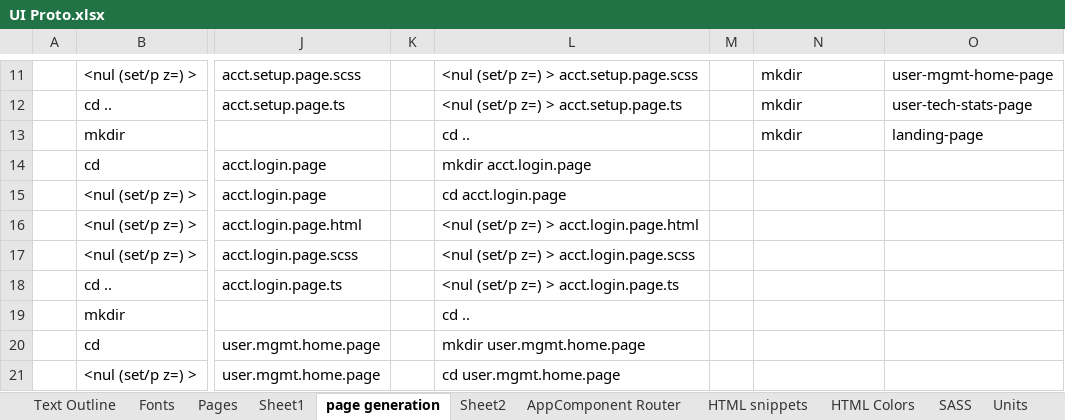
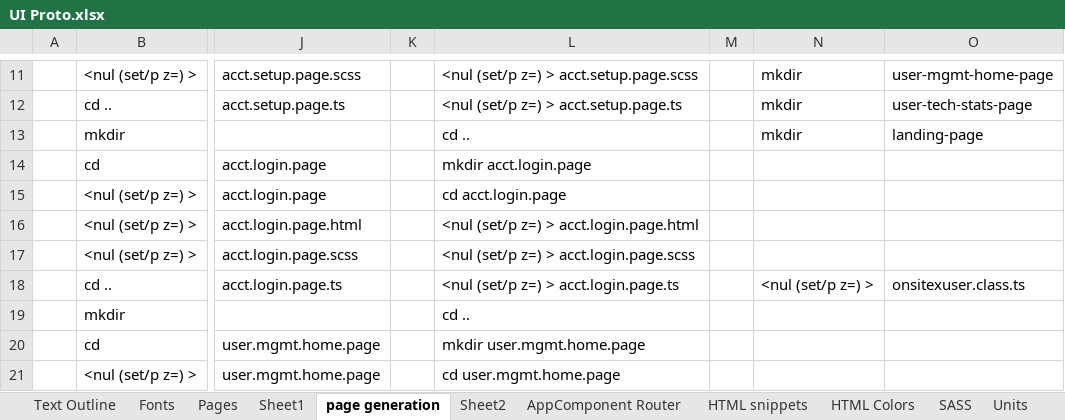
Before and after one commit to chorpler/OnSiteXOldAlpha, an Excel workbook: Docs/Excel/UI Proto.xlsx, sheet page generation, drawn as a sheet; only a part is shown, gaps mark what is left out; values as stored, in another font and other column widths than the file's, no borders; the diff names each change by its address in the sheet, - before the commit and + after, or states it on an @@ line.

```diff
--- a/Docs/Excel/UI Proto.xlsx (sheet page generation)
+++ b/Docs/Excel/UI Proto.xlsx (sheet page generation)
-N18: (empty)
+N18: <nul (set/p z=) >
-O18: (empty)
+O18: onsitexuser.class.ts
```
Also changed, not shown: sheet UserConfig cont., 17 other files.
